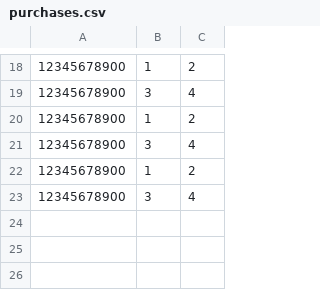
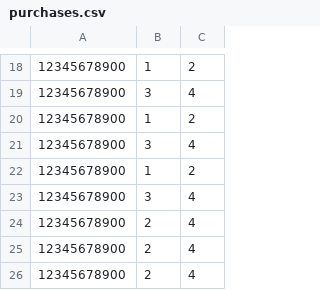
Before and after one commit to LuizFerK/AmazonPy, a CSV file: databases/purchases.csv, drawn as a sheet; only a part is shown, gaps mark what is left out.

```diff
--- a/databases/purchases.csv
+++ b/databases/purchases.csv
@@ -23 +23,4 @@
 12345678900, 3, 4
+12345678900, 2, 4
+12345678900, 2, 4
+12345678900, 2, 4
```
Also changed, not shown: 6 other files.
